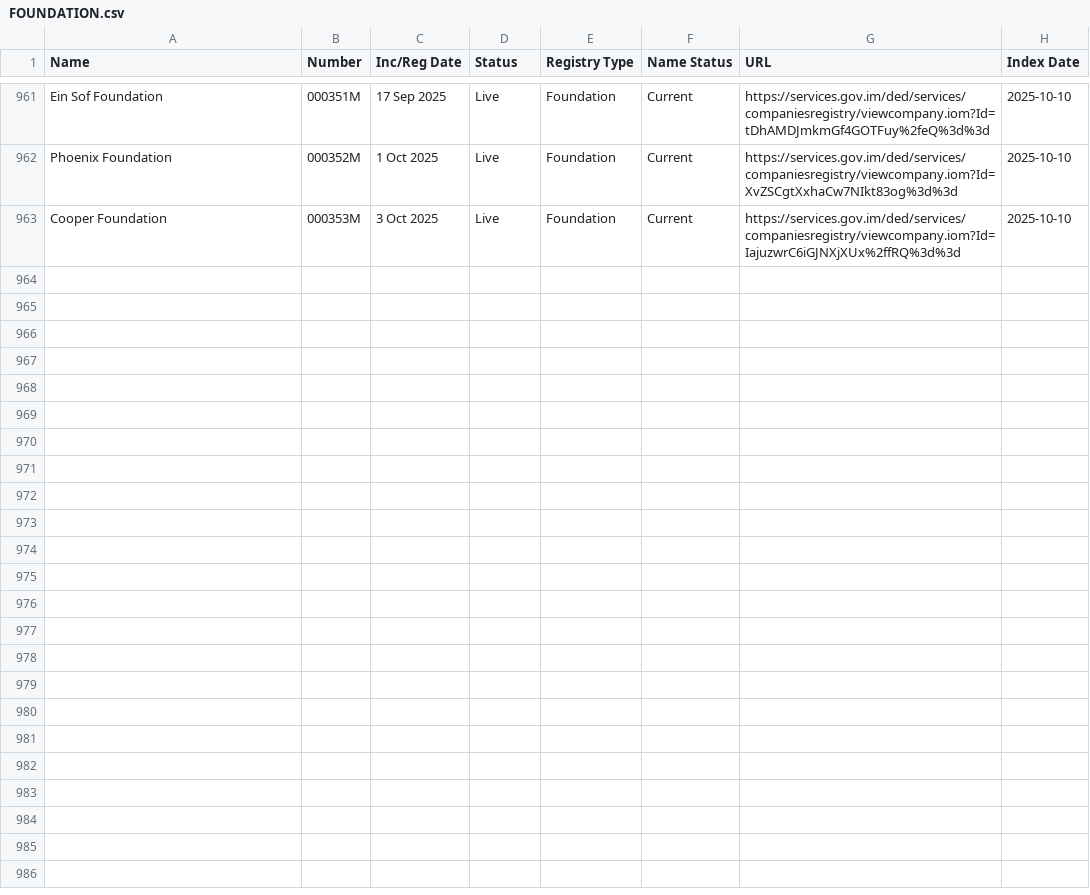
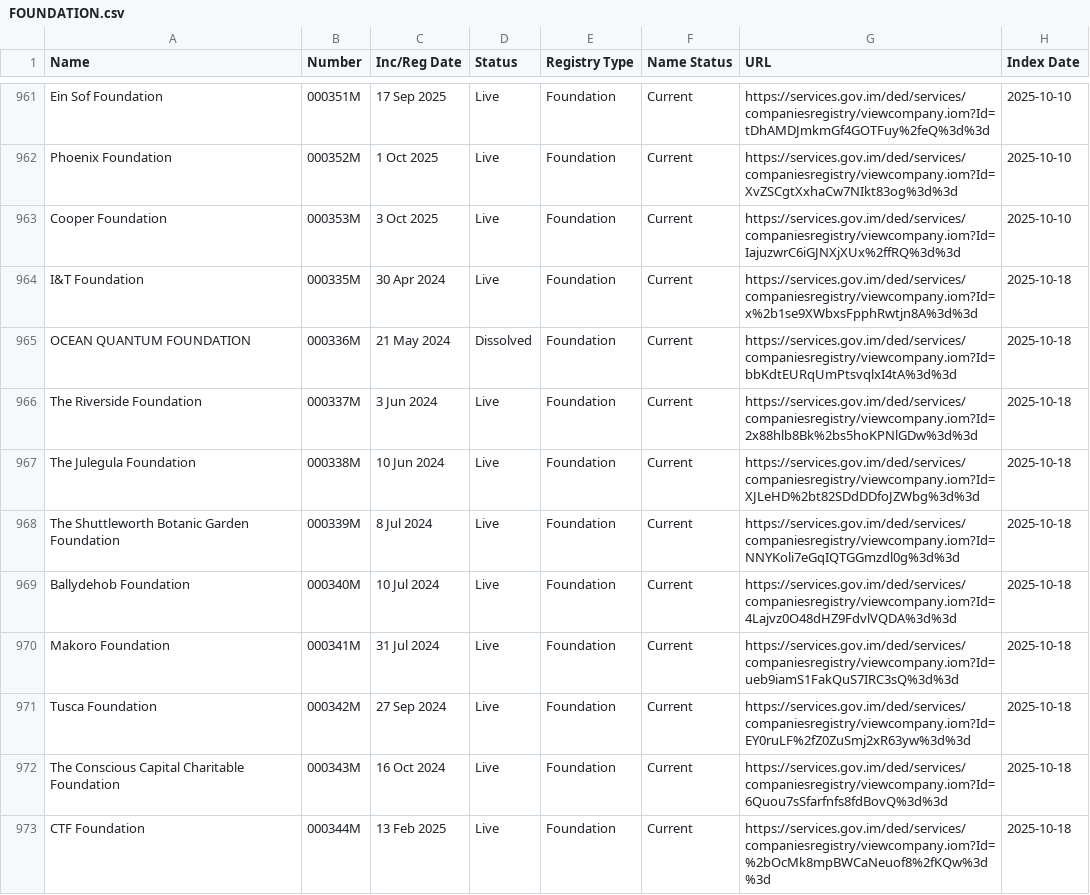
Before and after one commit to dankarran/isleofman-opendata, a CSV file: data/gov.im/companies/sources/search/names/FOUNDATION.csv, drawn as a sheet; only a part is shown, gaps mark what is left out; the diff covers the shown part only.

```diff
--- a/data/gov.im/companies/sources/search/names/FOUNDATION.csv
+++ b/data/gov.im/companies/sources/search/names/FOUNDATION.csv
@@ -963 +963,11 @@
 "Cooper Foundation","000353M","3 Oct 2025","Live","Foundation","Current","https://services.gov.im/ded/services/companiesregistry/viewcompany.iom?Id=IajuzwrC6iGJNXjXUx%2ffRQ%3d%3d","2025-10-10"
+"I&T Foundation","000335M","30 Apr 2024","Live","Foundation","Current","https://services.gov.im/ded/services/companiesregistry/viewcompany.iom?Id=x%2b1se9XWbxsFpphRwtjn8A%3d%3d","2025-10-18"
+"OCEAN QUANTUM FOUNDATION","000336M","21 May 2024","Dissolved","Foundation","Current","https://services.gov.im/ded/services/companiesregistry/viewcompany.iom?Id=bbKdtEURqUmPtsvqlxI4tA%3d%3d","2025-10-18"
+"The Riverside Foundation","000337M","3 Jun 2024","Live","Foundation","Current","https://services.gov.im/ded/services/companiesregistry/viewcompany.iom?Id=2x88hlb8Bk%2bs5hoKPNlGDw%3d%3d","2025-10-18"
+"The Julegula Foundation","000338M","10 Jun 2024","Live","Foundation","Current","https://services.gov.im/ded/services/companiesregistry/viewcompany.iom?Id=XJLeHD%2bt82SDdDDfoJZWbg%3d%3d","2025-10-18"
+"The Shuttleworth Botanic Garden Foundation","000339M","8 Jul 2024","Live","Foundation","Current","https://services.gov.im/ded/services/companiesregistry/viewcompany.iom?Id=NNYKoli7eGqIQTGGmzdl0g%3d%3d","2025-10-18"
+"Ballydehob Foundation","000340M","10 Jul 2024","Live","Foundation","Current","https://services.gov.im/ded/services/companiesregistry/viewcompany.iom?Id=4Lajvz0O48dHZ9FdvlVQDA%3d%3d","2025-10-18"
+"Makoro Foundation","000341M","31 Jul 2024","Live","Foundation","Current","https://services.gov.im/ded/services/companiesregistry/viewcompany.iom?Id=ueb9iamS1FakQuS7IRC3sQ%3d%3d","2025-10-18"
+"Tusca Foundation","000342M","27 Sep 2024","Live","Foundation","Current","https://services.gov.im/ded/services/companiesregistry/viewcompany.iom?Id=EY0ruLF%2fZ0ZuSmj2xR63yw%3d%3d","2025-10-18"
+"The Conscious Capital Charitable Foundation","000343M","16 Oct 2024","Live","Foundation","Current","https://services.gov.im/ded/services/companiesregistry/viewcompany.iom?Id=6Quou7sSfarfnfs8fdBovQ%3d%3d","2025-10-18"
+"CTF Foundation","000344M","13 Feb 2025","Live","Foundation","Current","https://services.gov.im/ded/services/companiesregistry/viewcompany.iom?Id=%2bOcMk8mpBWCaNeuof8%2fKQw%3d%3d","2025-10-18"
```
Also changed, not shown: 9 added rows elsewhere in this file, data/gov.im/companies/sources/search/names/CORP.csv, data/gov.im/companies/sources/search/names/INC.csv, 46 other files.
